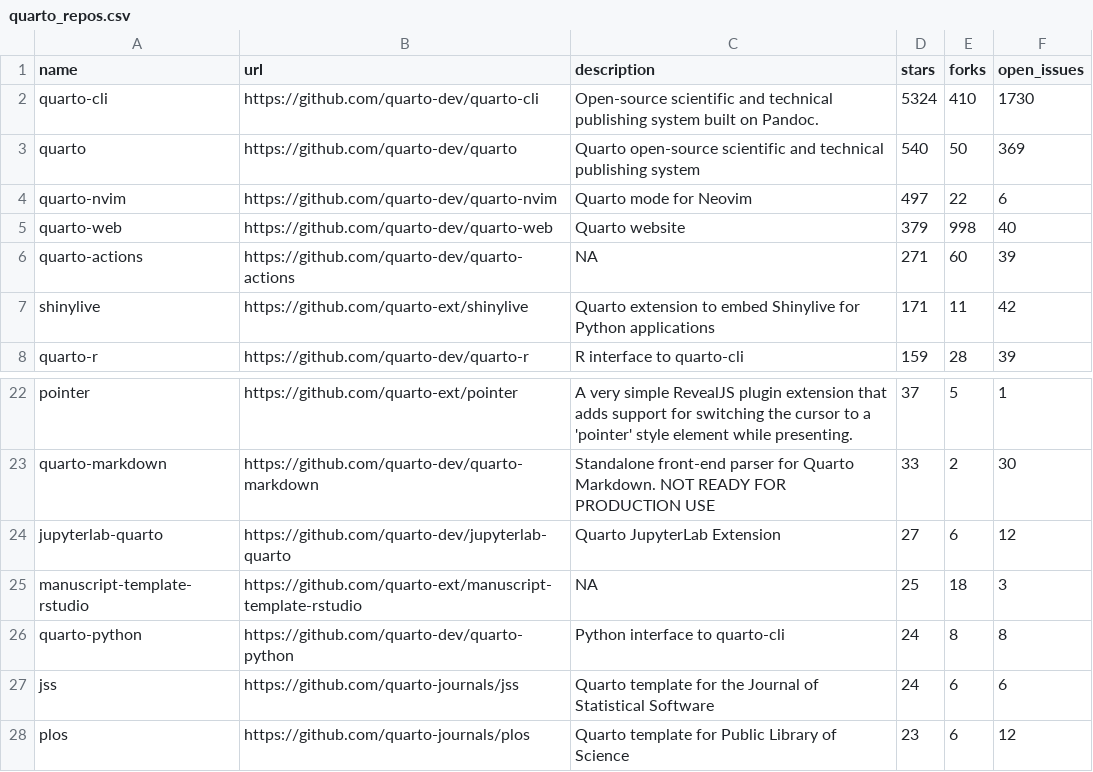
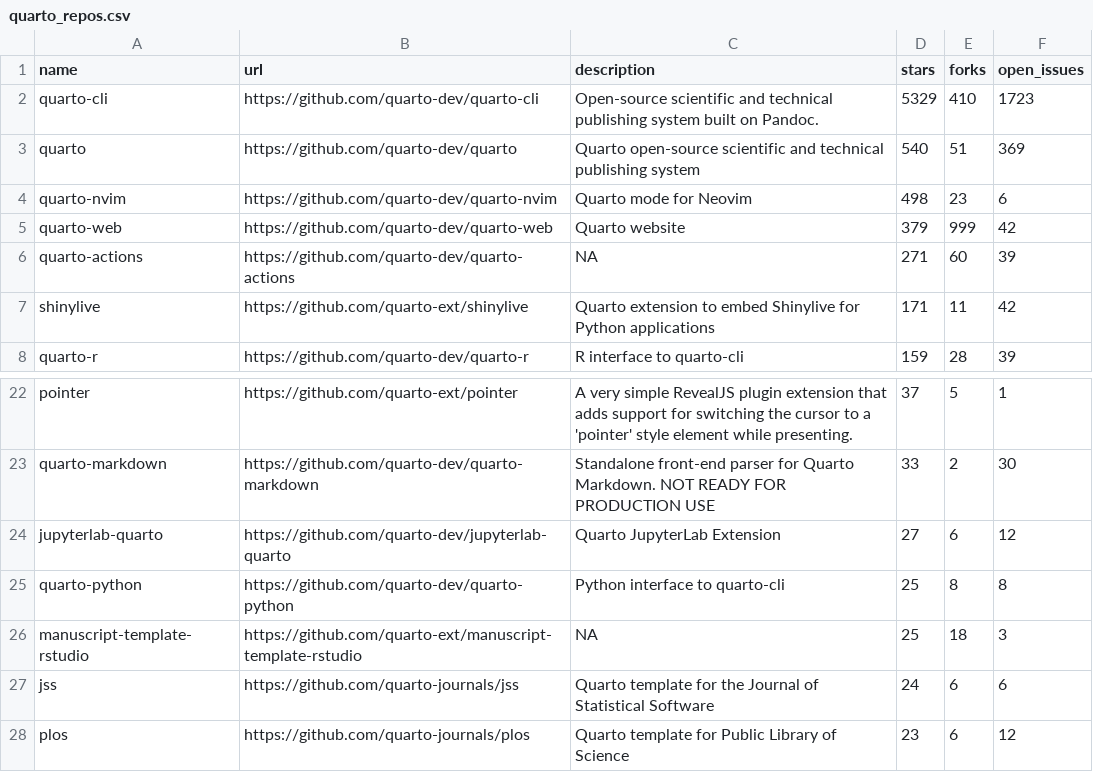
Before and after one commit to t-emery/github_actions_in_R_test, a CSV file: 01-monitoring-quarto-repos/quarto_repos.csv, drawn as a sheet; only a part is shown, gaps mark what is left out.

```diff
--- a/01-monitoring-quarto-repos/quarto_repos.csv
+++ b/01-monitoring-quarto-repos/quarto_repos.csv
@@ -1,6 +1,6 @@
 name,url,description,stars,forks,open_issues
-quarto-cli,https://github.com/quarto-dev/quarto-cli,Open-source scientific and technical publishing system built on Pandoc.,5324,410,1730
-quarto,https://github.com/quarto-dev/quarto,Quarto open-source scientific and technical publishing system,540,50,369
-quarto-nvim,https://github.com/quarto-dev/quarto-nvim,Quarto mode for Neovim,497,22,6
-quarto-web,https://github.com/quarto-dev/quarto-web,Quarto website,379,998,40
+quarto-cli,https://github.com/quarto-dev/quarto-cli,Open-source scientific and technical publishing system built on Pandoc.,5329,410,1723
+quarto,https://github.com/quarto-dev/quarto,Quarto open-source scientific and technical publishing system,540,51,369
+quarto-nvim,https://github.com/quarto-dev/quarto-nvim,Quarto mode for Neovim,498,23,6
+quarto-web,https://github.com/quarto-dev/quarto-web,Quarto website,379,999,42
 quarto-actions,https://github.com/quarto-dev/quarto-actions,NA,271,60,39
@@ -24,4 +24,4 @@ quarto-markdown,https://github.com/quarto-dev/quarto-markdown,Standalone front-e
 jupyterlab-quarto,https://github.com/quarto-dev/jupyterlab-quarto,Quarto JupyterLab Extension,27,6,12
+quarto-python,https://github.com/quarto-dev/quarto-python,Python interface to quarto-cli,25,8,8
 manuscript-template-rstudio,https://github.com/quarto-ext/manuscript-template-rstudio,NA,25,18,3
-quarto-python,https://github.com/quarto-dev/quarto-python,Python interface to quarto-cli,24,8,8
 jss,https://github.com/quarto-journals/jss,Quarto template for the Journal of Statistical Software,24,6,6
```
Also changed, not shown: 1 other file.
